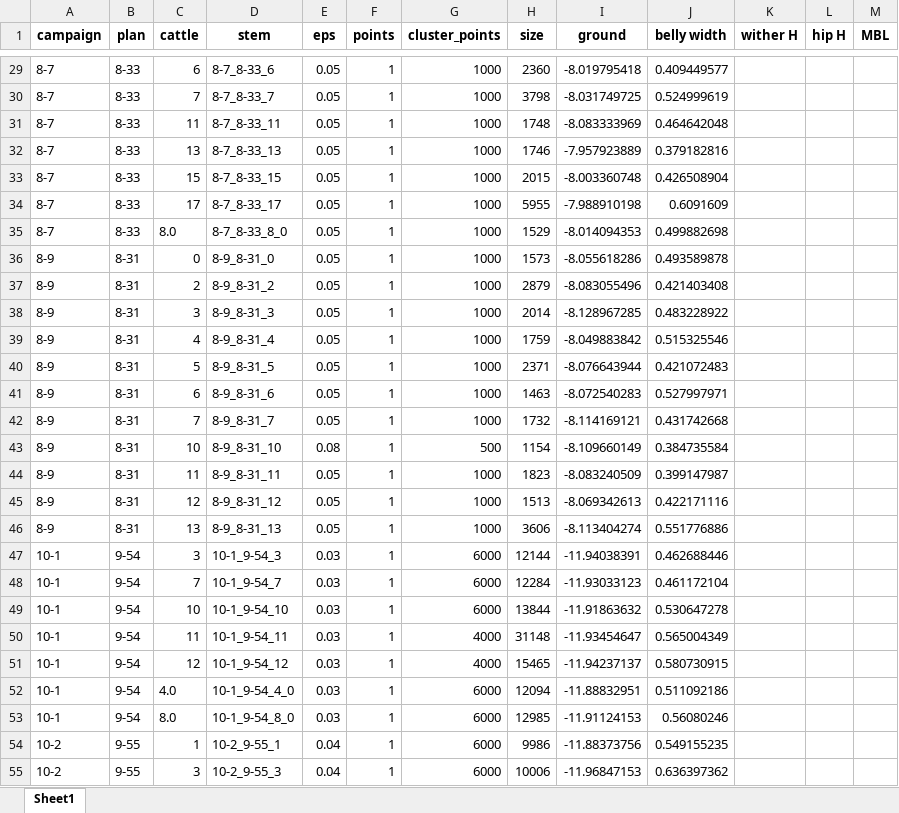
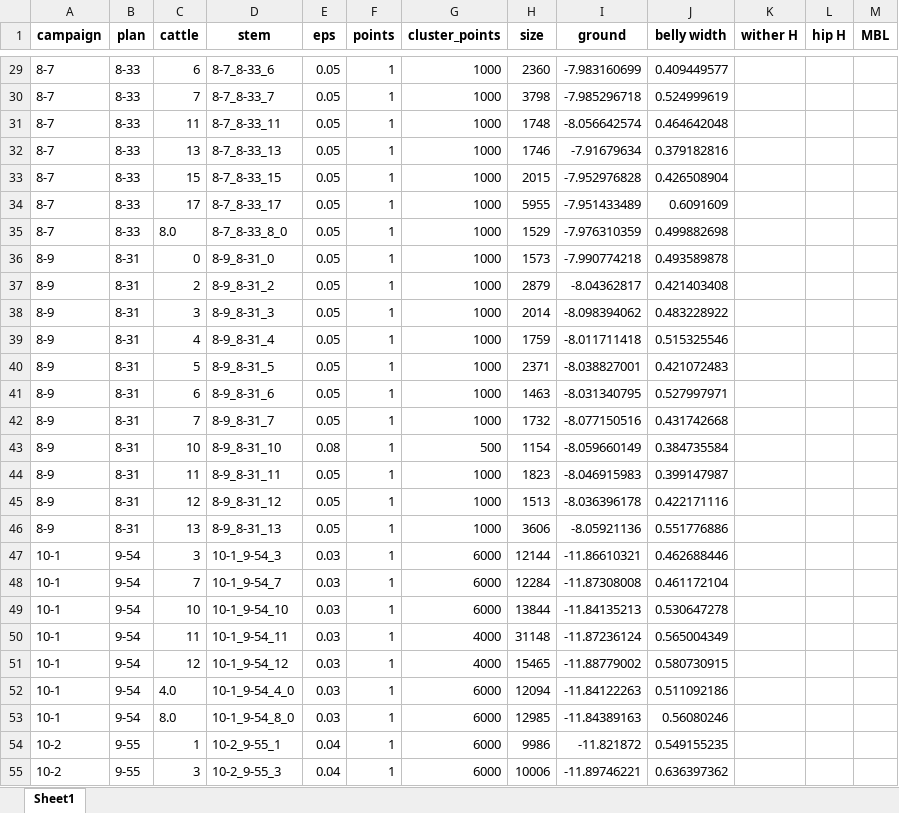
Before and after one commit to zjdesj/segmentation-3D, an Excel workbook: data-result/data-measurement.xlsx, sheet Sheet1, drawn as a sheet; only a part is shown, gaps mark what is left out; values as stored, in another font and other column widths than the file's, no borders; the diff covers the shown part only; the diff names each change by its address in the sheet, - before the commit and + after, or states it on an @@ line.

Commit message:
update: ground

```diff
--- a/data-result/data-measurement.xlsx (sheet Sheet1)
+++ b/data-result/data-measurement.xlsx (sheet Sheet1)
-I29 (ground): -8.019795418
+I29 (ground): -7.983160699
-I30 (ground): -8.031749725
+I30 (ground): -7.985296718
-I31 (ground): -8.083333969
+I31 (ground): -8.056642574
-I32 (ground): -7.957923889
+I32 (ground): -7.91679634
-I33 (ground): -8.003360748
+I33 (ground): -7.952976828
-I34 (ground): -7.988910198
+I34 (ground): -7.951433489
-I35 (ground): -8.014094353
+I35 (ground): -7.976310359
-I36 (ground): -8.055618286
+I36 (ground): -7.990774218
-I37 (ground): -8.083055496
+I37 (ground): -8.04362817
-I38 (ground): -8.128967285
+I38 (ground): -8.098394062
-I39 (ground): -8.049883842
+I39 (ground): -8.011711418
-I40 (ground): -8.076643944
+I40 (ground): -8.038827001
-I41 (ground): -8.072540283
+I41 (ground): -8.031340795
-I42 (ground): -8.114169121
+I42 (ground): -8.077150516
-I43 (ground): -8.109660149
+I43 (ground): -8.059660149
-I44 (ground): -8.083240509
+I44 (ground): -8.046915983
-I45 (ground): -8.069342613
+I45 (ground): -8.036396178
-I46 (ground): -8.113404274
+I46 (ground): -8.05921136
-I47 (ground): -11.94038391
+I47 (ground): -11.86610321
-I48 (ground): -11.93033123
+I48 (ground): -11.87308008
-I49 (ground): -11.91863632
+I49 (ground): -11.84135213
-I50 (ground): -11.93454647
+I50 (ground): -11.87236124
-I51 (ground): -11.94237137
+I51 (ground): -11.88779002
-I52 (ground): -11.88832951
+I52 (ground): -11.84122263
-I53 (ground): -11.91124153
+I53 (ground): -11.84389163
-I54 (ground): -11.88373756
+I54 (ground): -11.821872
-I55 (ground): -11.96847153
+I55 (ground): -11.89746221
```
Also changed, not shown: 208 edited cells elsewhere in this sheet, 2 other files.
